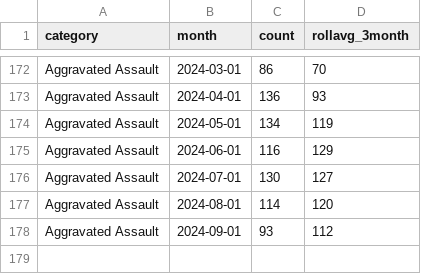
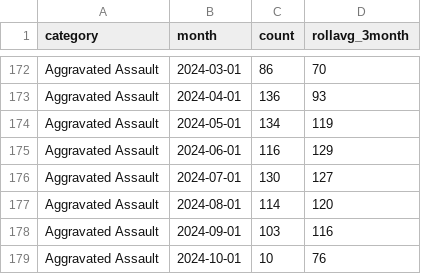
Before and after one commit to abcotvdata/safetytracker_fayetteville, a CSV file: data/output/monthly/assaults_monthly.csv, drawn as a sheet; only a part is shown, gaps mark what is left out.

```diff
--- a/data/output/monthly/assaults_monthly.csv
+++ b/data/output/monthly/assaults_monthly.csv
@@ -177,2 +177,3 @@ Aggravated Assault,2024-07-01,130,127
 Aggravated Assault,2024-08-01,114,120
-Aggravated Assault,2024-09-01,93,112
+Aggravated Assault,2024-09-01,103,116
+Aggravated Assault,2024-10-01,10,76
```
Also changed, not shown: data/output/districts/district_detailed.csv, data/output/districts/district_type.csv, 46 other files.
